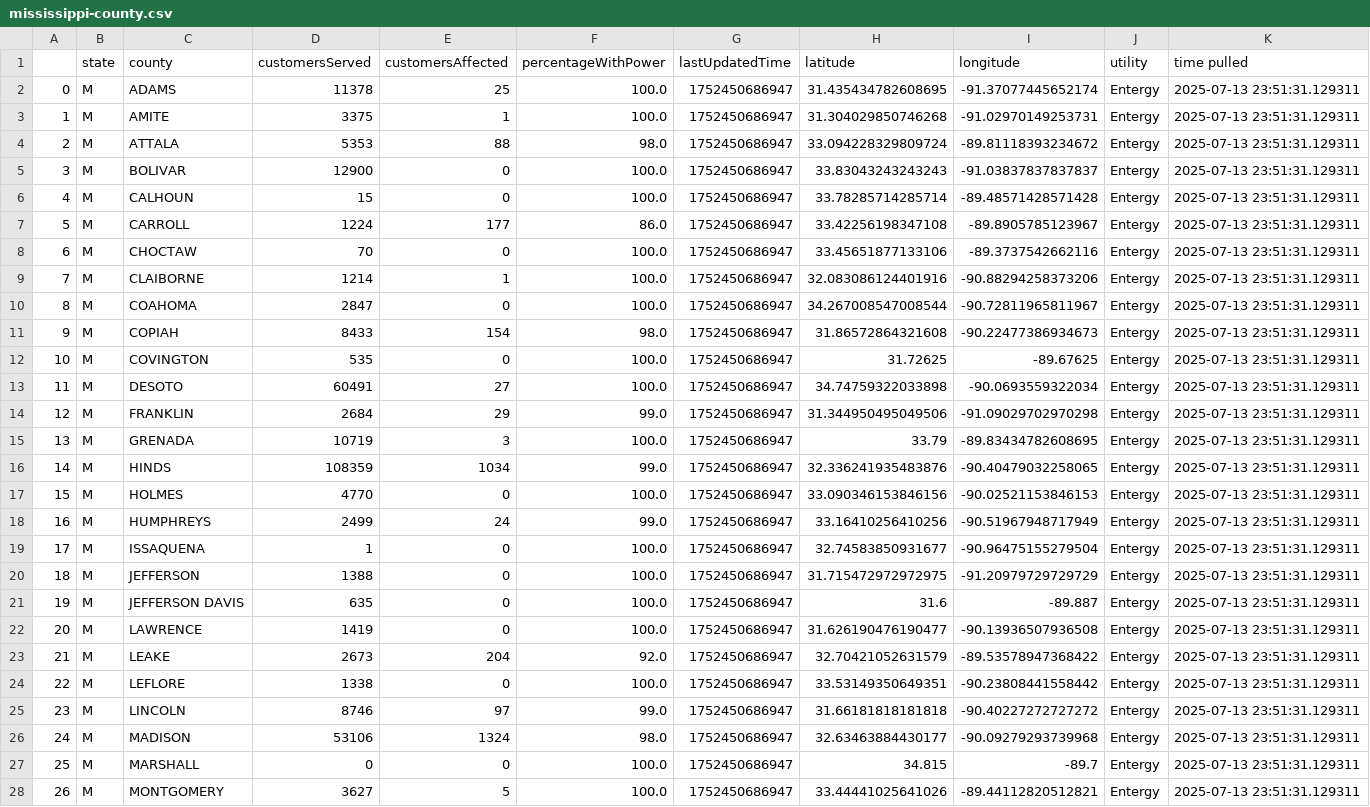
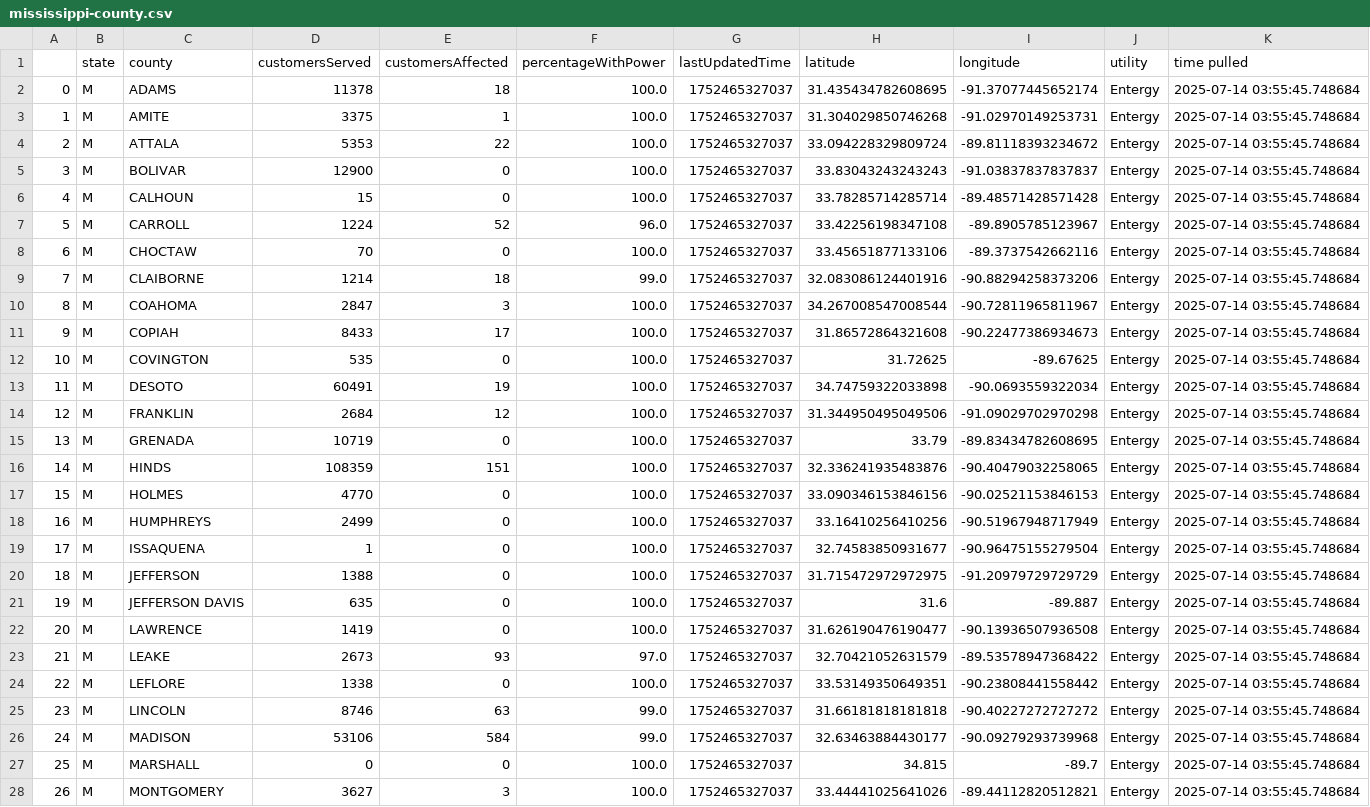
Before and after one commit to sophiaanderson14/entergy-github, a CSV file: mississippi-county.csv, drawn as a sheet; only a part is shown; the diff covers the shown part only; the diff names each change by its address in the sheet, - before the commit and + after, or states it on an @@ line.

```diff
--- a/mississippi-county.csv
+++ b/mississippi-county.csv
-E2 (customersAffected): 25
+E2 (customersAffected): 18
-G2:G28 (lastUpdatedTime): 1752450686947
+G2:G28 (lastUpdatedTime): 1752465327037
-K2:K28 (time pulled): 2025-07-13 23:51:31.129311
+K2:K28 (time pulled): 2025-07-14 03:55:45.748684
-E4 (customersAffected): 88
+E4 (customersAffected): 22
-F4 (percentageWithPower): 98.0
+F4 (percentageWithPower): 100.0
-E7 (customersAffected): 177
+E7 (customersAffected): 52
-F7 (percentageWithPower): 86.0
+F7 (percentageWithPower): 96.0
-E9 (customersAffected): 1
+E9 (customersAffected): 18
-F9 (percentageWithPower): 100.0
+F9 (percentageWithPower): 99.0
-E10 (customersAffected): 0
+E10 (customersAffected): 3
-E11 (customersAffected): 154
+E11 (customersAffected): 17
-F11 (percentageWithPower): 98.0
+F11 (percentageWithPower): 100.0
-E13 (customersAffected): 27
+E13 (customersAffected): 19
-E14 (customersAffected): 29
+E14 (customersAffected): 12
-F14 (percentageWithPower): 99.0
+F14 (percentageWithPower): 100.0
-E15 (customersAffected): 3
+E15 (customersAffected): 0
-E16 (customersAffected): 1034
+E16 (customersAffected): 151
-F16 (percentageWithPower): 99.0
+F16 (percentageWithPower): 100.0
-E18 (customersAffected): 24
+E18 (customersAffected): 0
-F18 (percentageWithPower): 99.0
+F18 (percentageWithPower): 100.0
-E23 (customersAffected): 204
+E23 (customersAffected): 93
-F23 (percentageWithPower): 92.0
+F23 (percentageWithPower): 97.0
-E25 (customersAffected): 97
+E25 (customersAffected): 63
-E26 (customersAffected): 1324
+E26 (customersAffected): 584
-F26 (percentageWithPower): 98.0
+F26 (percentageWithPower): 99.0
-E28 (customersAffected): 5
+E28 (customersAffected): 3
```
Also changed, not shown: 52 edited cells elsewhere in this file, louisiana-county.csv, louisiana-zip.csv, 1 other file.
